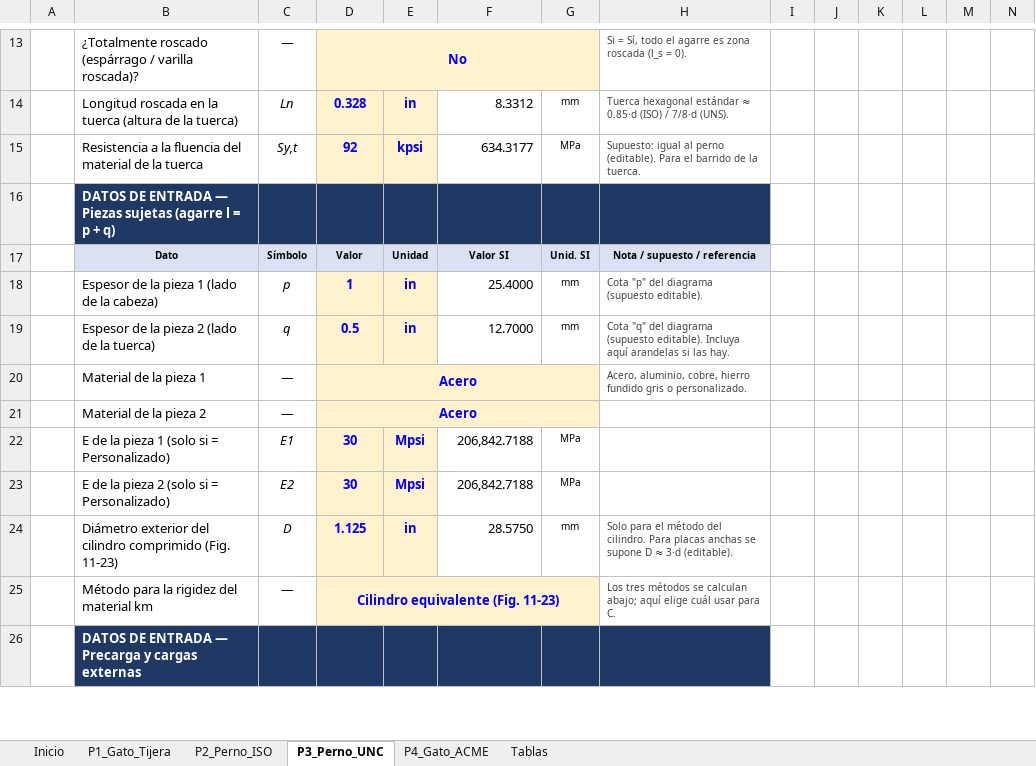
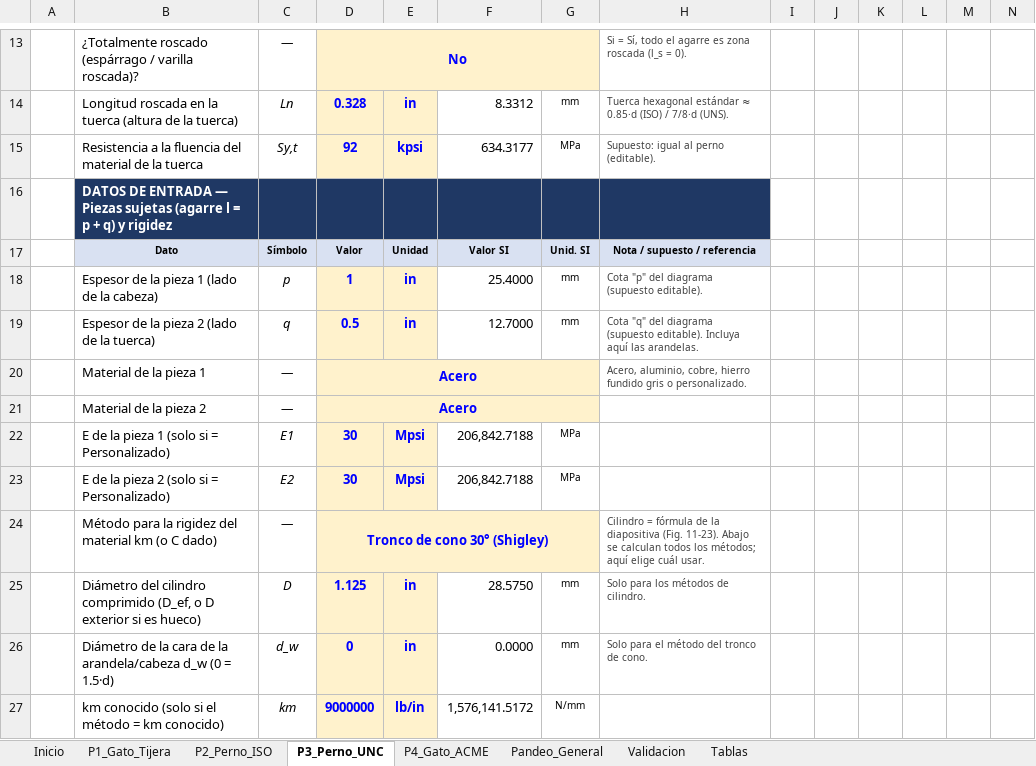
Before and after one commit to floriturco-hub/floriturco-hub.github.io, an Excel workbook: diseno-maquinas/Solucionador_Pandeo_Tornillos_Norton.xlsx, sheet P3_Perno_UNC, drawn as a sheet; only a part is shown, gaps mark what is left out; values as stored, in another font and other column widths than the file's, no borders; charts and pictures and conditional formats not drawn; removed rows and columns are numbered as before the commit, all else as after; rows hold the shown columns only; the diff covers the shown part only; the diff names each change by its address in the sheet, - before the commit and + after, or states it on an @@ line.

```diff
--- a/diseno-maquinas/Solucionador_Pandeo_Tornillos_Norton.xlsx (sheet P3_Perno_UNC)
+++ b/diseno-maquinas/Solucionador_Pandeo_Tornillos_Norton.xlsx (sheet P3_Perno_UNC)
+sheet tab: Pandeo_General
+sheet tab: Validacion
-H15: …perno (editable). Para el barrido de la tuerca.
+H15: …perno (editable).
-B16: …+ q)
+B16: …+ q) y rigidez
-H19: …Incluya aquí arandelas si las hay.
+H19: …Incluya aquí las arandelas.
+row 24:  | Método para la rigidez del material km (o C dado) | — | Tronco de cono 30° (Shigley) |  |  |  | Cilindro = fórmula de la diapositiva (Fig. 11-23). Abajo se calculan todos los métodos; aquí elige cuál usar.
-B25: Diámetro exterior del cilindro comprimido (Fig. 11-23)
+B25: Diámetro del cilindro comprimido (D_ef, o D exterior si es hueco)
-H25: Solo para el método del cilindro. Para placas anchas se supone D ≈ 3·d (editable).
+H25: Solo para los métodos de cilindro.
-row 25:  | Método para la rigidez del material km | — | Cilindro equivalente (Fig. 11-23) |  |  |  | Los tres métodos se calculan abajo; aquí elige cuál usar para C.
-row 26:  | DATOS DE ENTRADA — Precarga y cargas externas
+row 26:  | Diámetro de la cara de la arandela/cabeza d_w (0 = 1.5·d) | d_w | 0 | in | 0.0000 | mm | Solo para el método del tronco de cono.
+row 27:  | km conocido (solo si el método = km conocido) | km | 9000000 | lb/in | 1,576,141.5172 | N/mm
```
Also changed, not shown: 25 added rows, 8 removed rows, 121 edited cells, cell formats and merged cells elsewhere in this sheet, sheet P1_Gato_Tijera, sheet P4_Gato_ACME, sheet P2_Perno_ISO, sheet Tablas, sheet Inicio, formulas that keep their value, charts or pictures.
